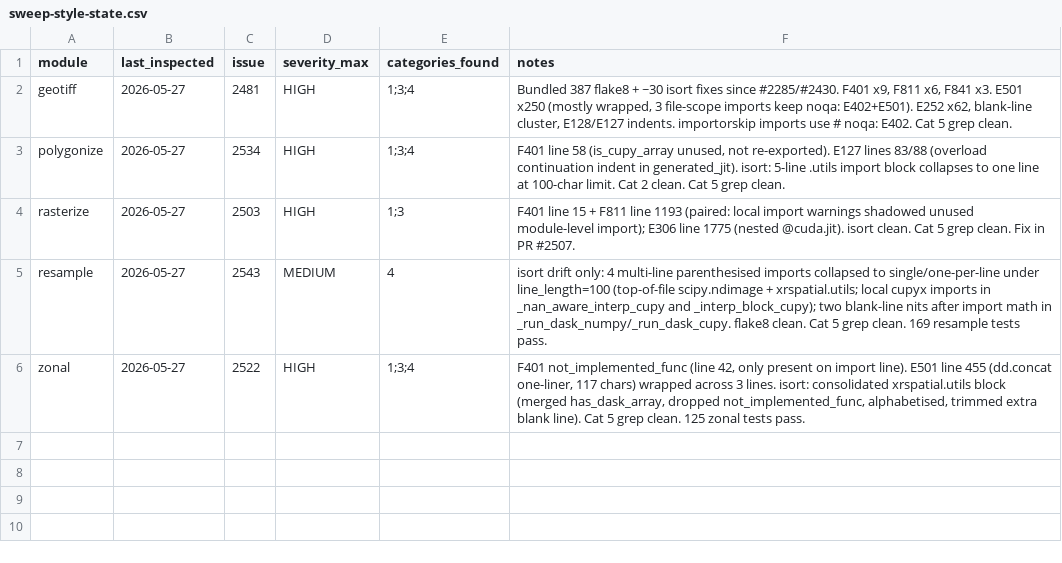
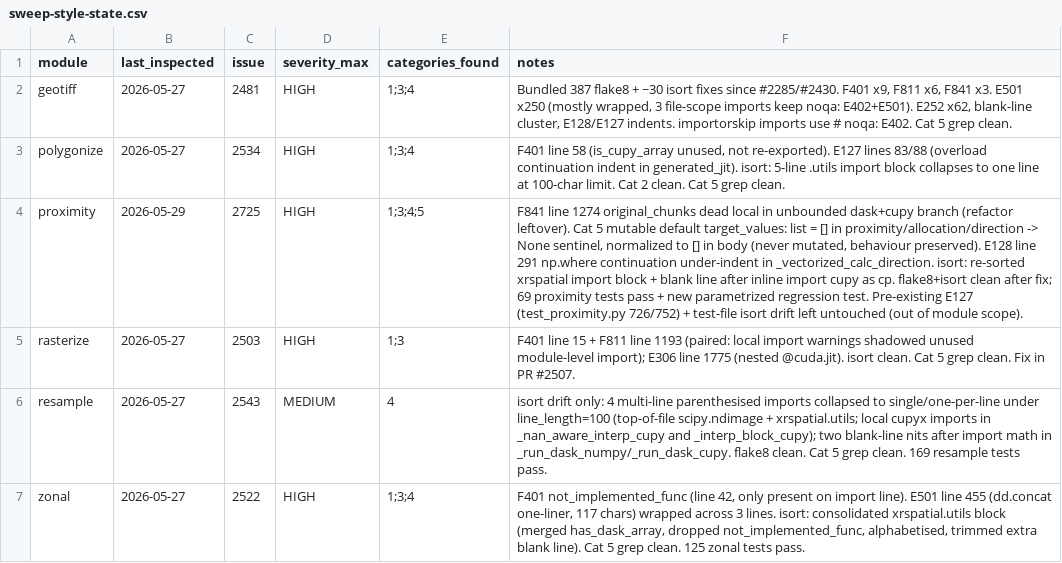
Before and after one commit to makepath/xarray-spatial, a CSV file: .claude/sweep-style-state.csv, drawn as a sheet; the diff names each change by its address in the sheet, - before the commit and + after, or states it on an @@ line.

Commit message:
sweep-style: record proximity inspection state (#2725)

```diff
--- a/.claude/sweep-style-state.csv
+++ b/.claude/sweep-style-state.csv
+row 4: proximity | 2026-05-29 | 2725 | HIGH | 1;3;4;5 | F841 line 1274 original_chunks dead local in unbounded dask+cupy branch (refactor leftover). Cat 5 mutable default target_values: list = [] in proximity/allocation/direction -> None sentinel, normalized to [] in body (never mutated, behaviour preserved). E128 line 291 np.where continuation under-indent in _vectorized_calc_direction. isort: re-sorted xrspatial import block + blank line after inline import cupy as cp. flake8+isort clean after fix; 69 proximity tests pass + new parametrized regression test. Pre-existing E127 (test_proximity.py 726/752) + test-file isort drift left untouched (out of module scope).
```
